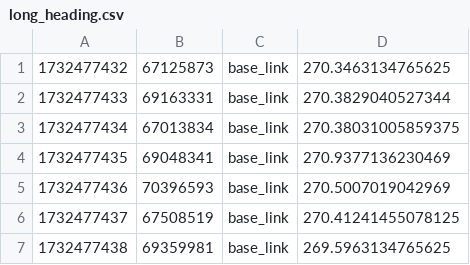
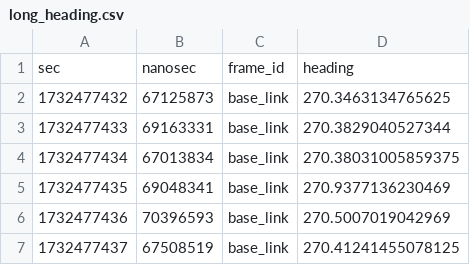
Before and after one commit to umrover/mrover-ros2, a CSV file: long_heading.csv, drawn as a sheet; only a part is shown; the shorter side is filled out with more unchanged rows; the diff names each change by its address in the sheet, - before the commit and + after, or states it on an @@ line.

Commit message:
plotting long gps test

```diff
--- a/long_heading.csv
+++ b/long_heading.csv
+row 1: sec | nanosec | frame_id | heading
```
Also changed, not shown: long_heading_fix_status.csv, long_linearized_position.csv, 2 other files.
